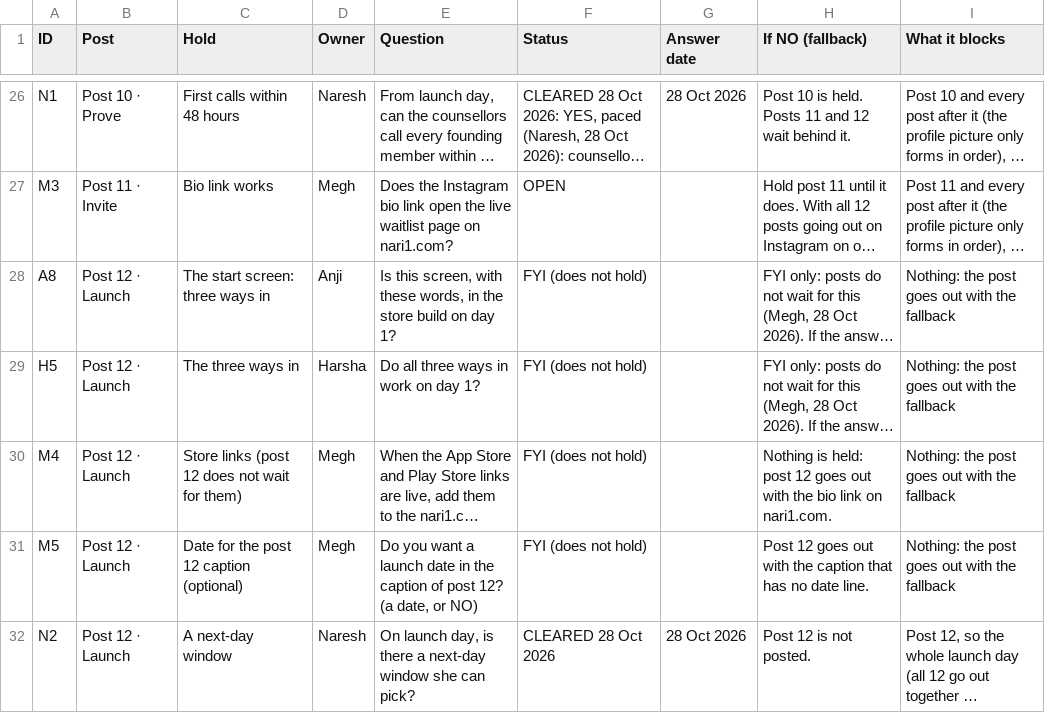
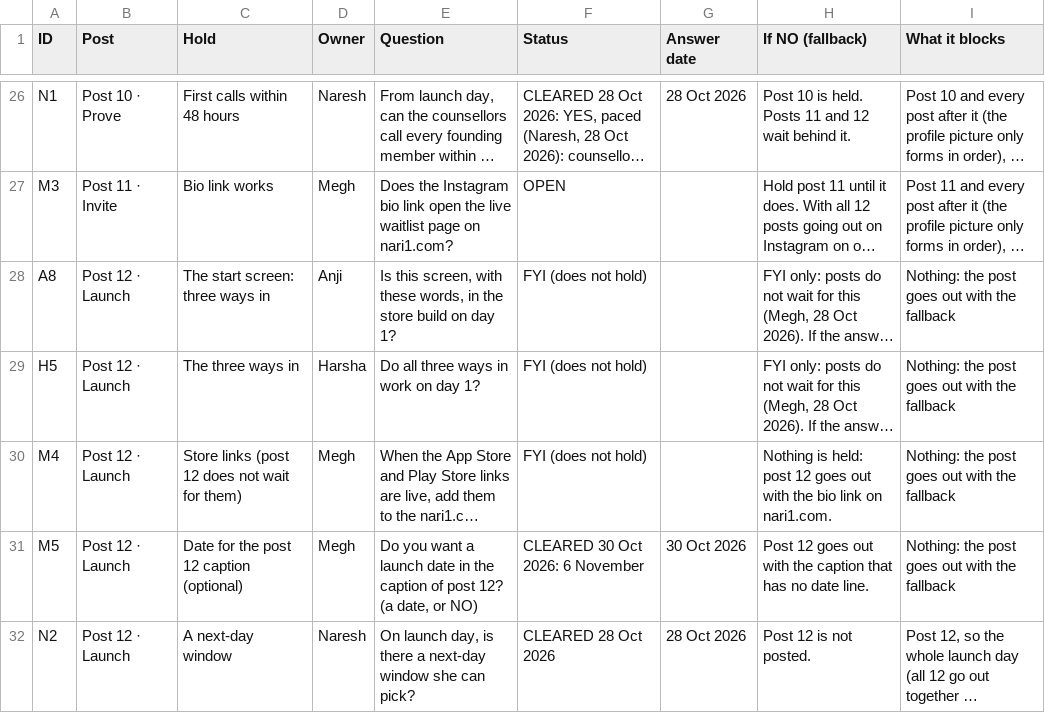
Before and after one commit to annotatory/one-picture-gheoa6, a CSV file: by_owner/MASTER_TRACKER.csv, drawn as a sheet; only a part is shown, gaps mark what is left out; long unchanged cells end in …; the diff names each change by its address in the sheet, - before the commit and + after, or states it on an @@ line.

```diff
--- a/by_owner/MASTER_TRACKER.csv
+++ b/by_owner/MASTER_TRACKER.csv
-F31 (Status): FYI (does not hold)
+F31 (Status): CLEARED 30 Oct 2026: 6 November
-G31 (Answer date): (empty)
+G31 (Answer date): 30 Oct 2026
```
Also changed, not shown: team/01_POSTING_CALENDAR.csv, 14 other files.
